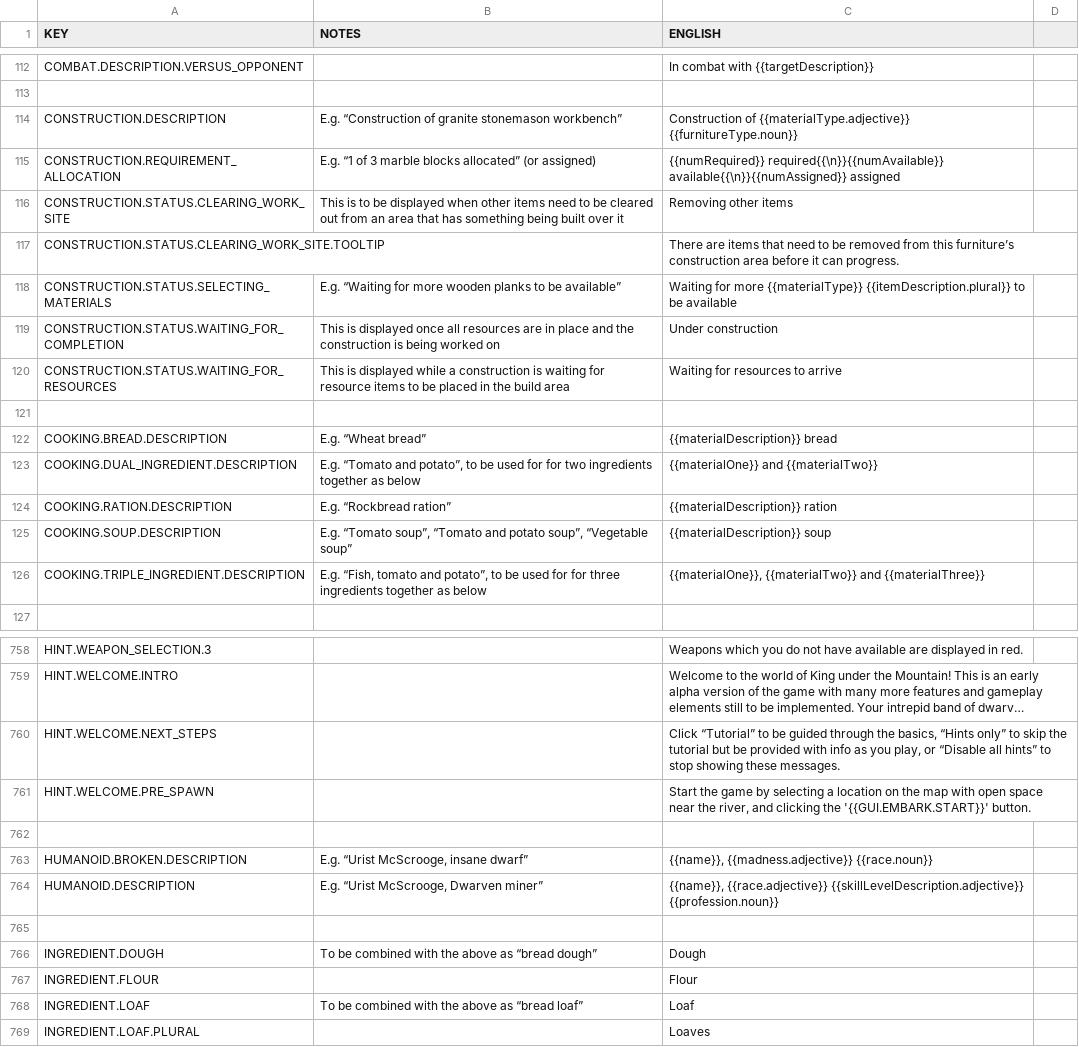
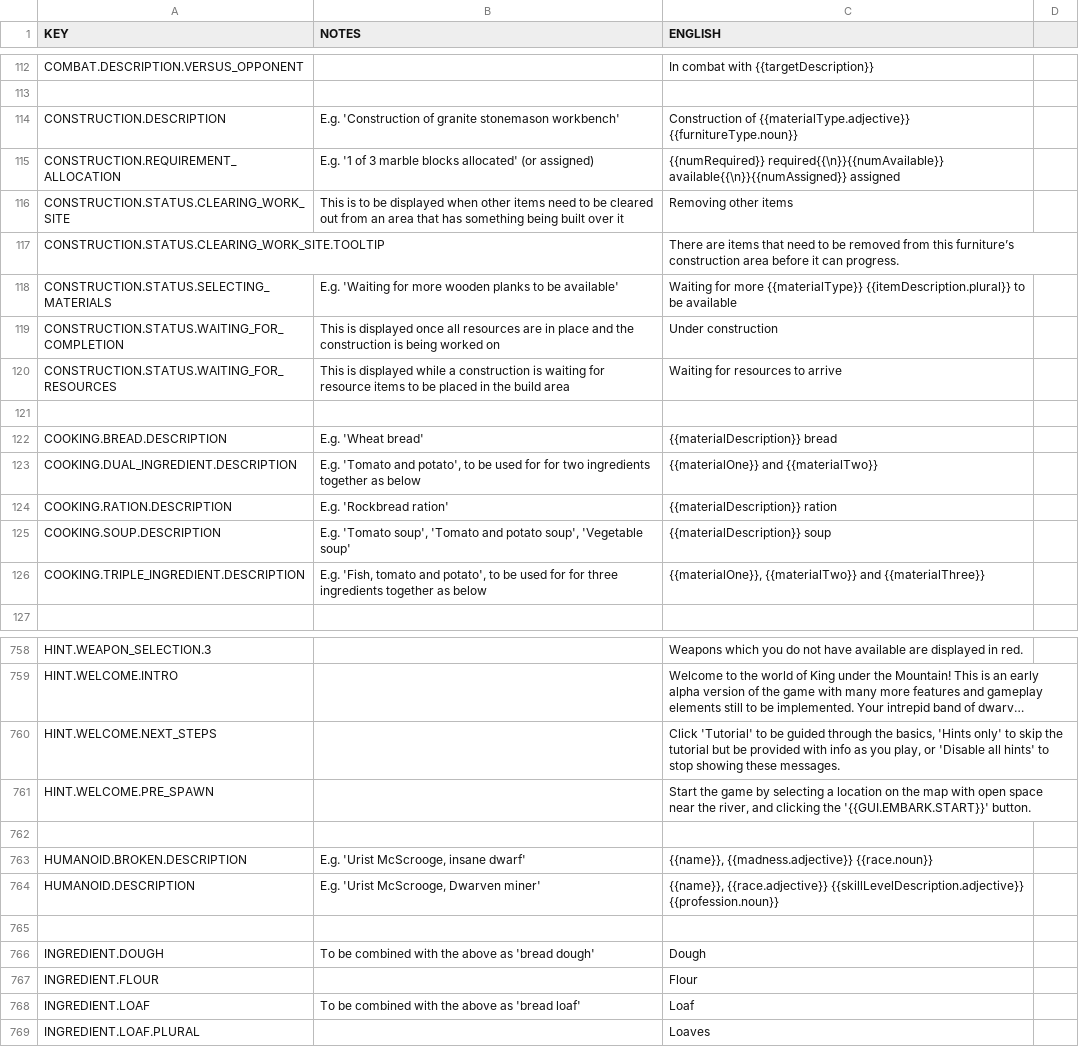
Before and after one commit to rossturner/mountaincore, a CSV file: core/mods/base/translations/translations.csv, drawn as a sheet; only a part is shown, gaps mark what is left out; long unchanged cells end in …; the diff covers the shown part only; the diff names each change by its address in the sheet, - before the commit and + after, or states it on an @@ line.

Commit message:
Patching translations.csv where the funky double quotes with singles for now

```diff
--- a/core/mods/base/translations/translations.csv
+++ b/core/mods/base/translations/translations.csv
-B114 (NOTES): E.g. “Construction of granite stonemason workbench”
+B114 (NOTES): E.g. 'Construction of granite stonemason workbench'
-B115 (NOTES): E.g. “1 of 3 marble blocks allocated” (or assigned)
+B115 (NOTES): E.g. '1 of 3 marble blocks allocated' (or assigned)
-B118 (NOTES): E.g. “Waiting for more wooden planks to be available”
+B118 (NOTES): E.g. 'Waiting for more wooden planks to be available'
-B122 (NOTES): E.g. “Wheat bread”
+B122 (NOTES): E.g. 'Wheat bread'
-B123 (NOTES): E.g. “Tomato and potato”, to be…
+B123 (NOTES): E.g. 'Tomato and potato', to be…
-B124 (NOTES): E.g. “Rockbread ration”
+B124 (NOTES): E.g. 'Rockbread ration'
-B125 (NOTES): E.g. “Tomato soup”, “Tomato and potato soup”, “Vegetable soup”
+B125 (NOTES): E.g. 'Tomato soup', 'Tomato and potato soup', 'Vegetable soup'
-B126 (NOTES): E.g. “Fish, tomato and potato”, to be…
+B126 (NOTES): E.g. 'Fish, tomato and potato', to be…
-C760 (ENGLISH): Click “Tutorial” to be guided through the basics, “Hints only” to skip the tutorial but be provided with info as you play, or “Disable all hints” to stop…
+C760 (ENGLISH): Click 'Tutorial' to be guided through the basics, 'Hints only' to skip the tutorial but be provided with info as you play, or 'Disable all hints' to stop…
-B763 (NOTES): E.g. “Urist McScrooge, insane dwarf”
+B763 (NOTES): E.g. 'Urist McScrooge, insane dwarf'
-B764 (NOTES): E.g. “Urist McScrooge, Dwarven miner”
+B764 (NOTES): E.g. 'Urist McScrooge, Dwarven miner'
-B766 (NOTES): …above as “bread dough”
+B766 (NOTES): …above as 'bread dough'
-B768 (NOTES): To be combined with the above as “bread loaf”
+B768 (NOTES): To be combined with the above as 'bread loaf'
```
Also changed, not shown: 42 edited cells elsewhere in this file, 2 other files.
